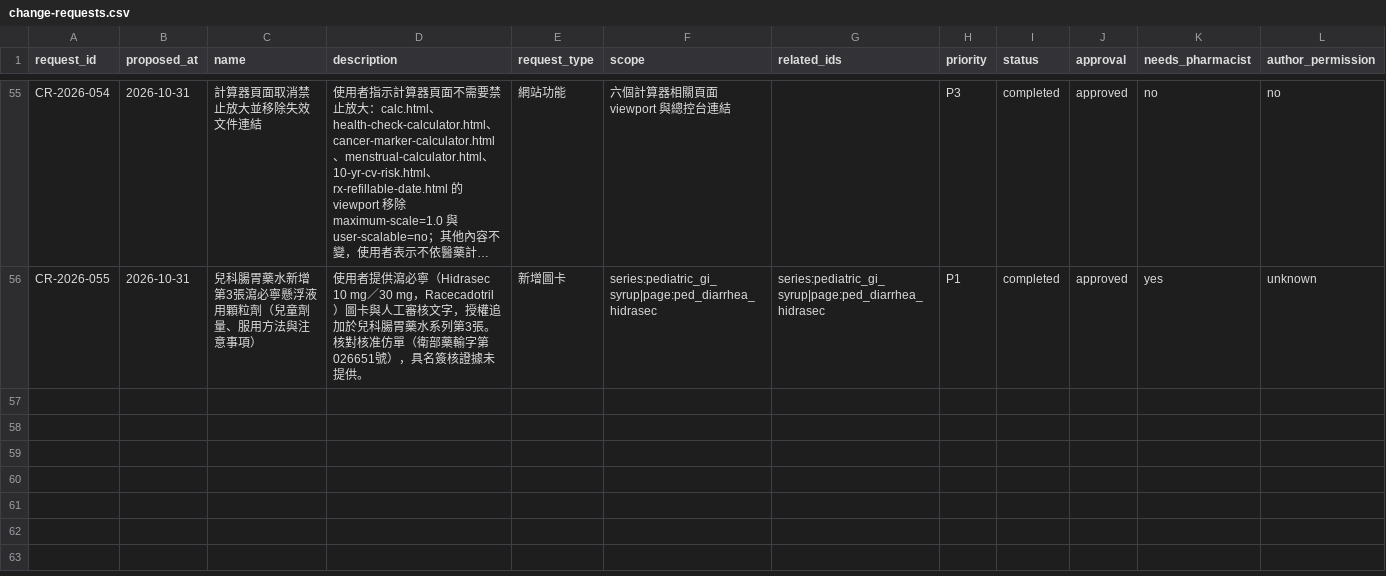
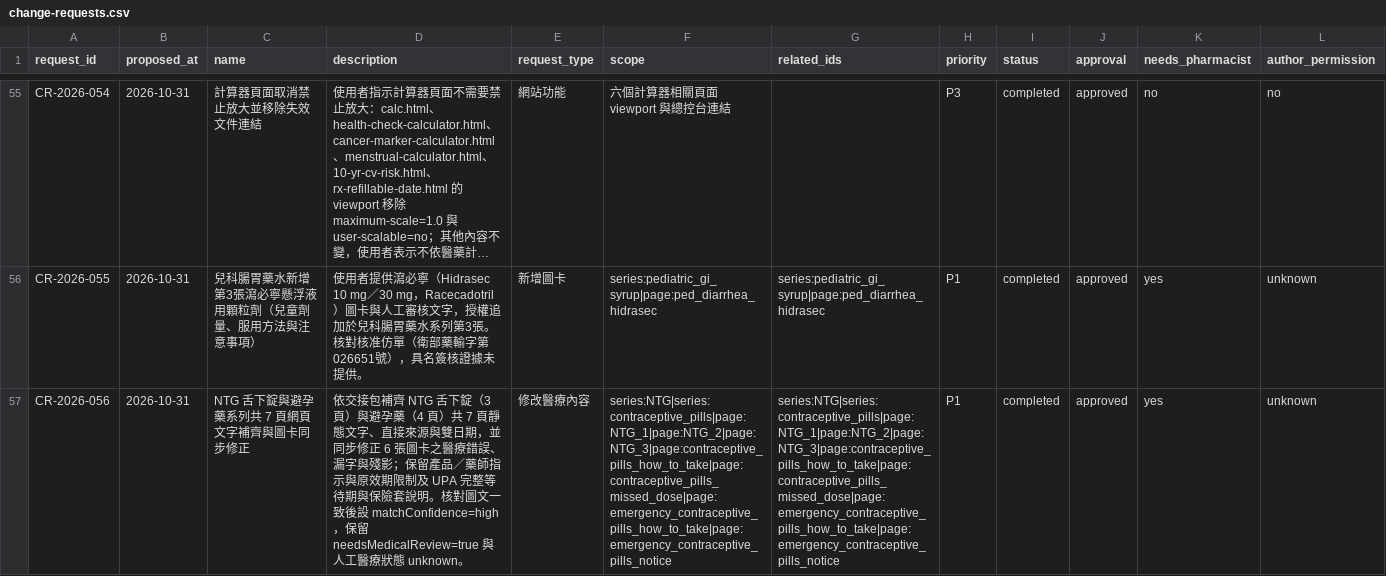
Before and after one commit to liaoweihung/pteduimg, a CSV file: docs/project-management/change-requests.csv, drawn as a sheet; only a part is shown, gaps mark what is left out; long unchanged cells end in …; rows hold the shown columns only; the diff names each change by its address in the sheet, - before the commit and + after, or states it on an @@ line.

Commit message:
update NTG, contraceptive pill

```diff
--- a/docs/project-management/change-requests.csv
+++ b/docs/project-management/change-requests.csv
+row 57: CR-2026-056 | 2026-10-31 | NTG 舌下錠與避孕藥系列共 7 頁網頁文字補齊與圖卡同步修正 | 依交接包補齊 NTG 舌下錠（3 頁）與避孕藥（4 頁）共 7 頁靜態文字、直接來源與雙日期，並同步修正 6 張圖卡之醫療錯誤、漏字與殘影；保留產品／藥師指示與原效期限制及 UPA 完整等待期與保險套說明。核對圖文一致後設 matchConfidence=high，保留 needsMedicalReview=true 與人工醫療狀態 unknown。 | 修改醫療內容 | series:NTG|series:contraceptive_pills|page:NTG_1|page:NTG_2|page:NTG_3|page:contraceptive_pills_how_to_take|page:contraceptive_pills_missed_dose|page:emergency_contraceptive_pills_how_to_take|page:emergency_contraceptive_pills_notice | series:NTG|series:contraceptive_pills|page:NTG_1|page:NTG_2|page:NTG_3|page:contraceptive_pills_how_to_take|page:contraceptive_pills_missed_dose|page:emergency_contraceptive_pills_how_to_take|page:emergency_contraceptive_pills_notice | P1 | completed | approved | yes | unknown
```
Also changed, not shown: docs/project-management/page-inventory.csv, 22 other files.
